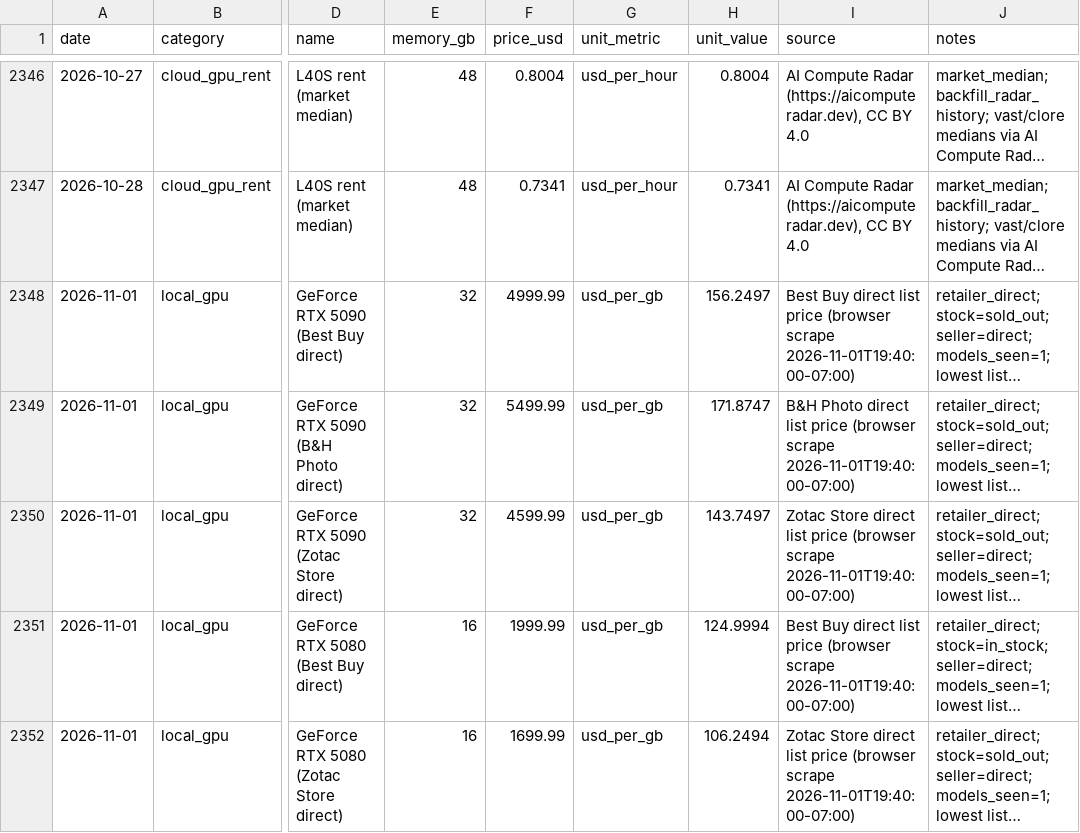
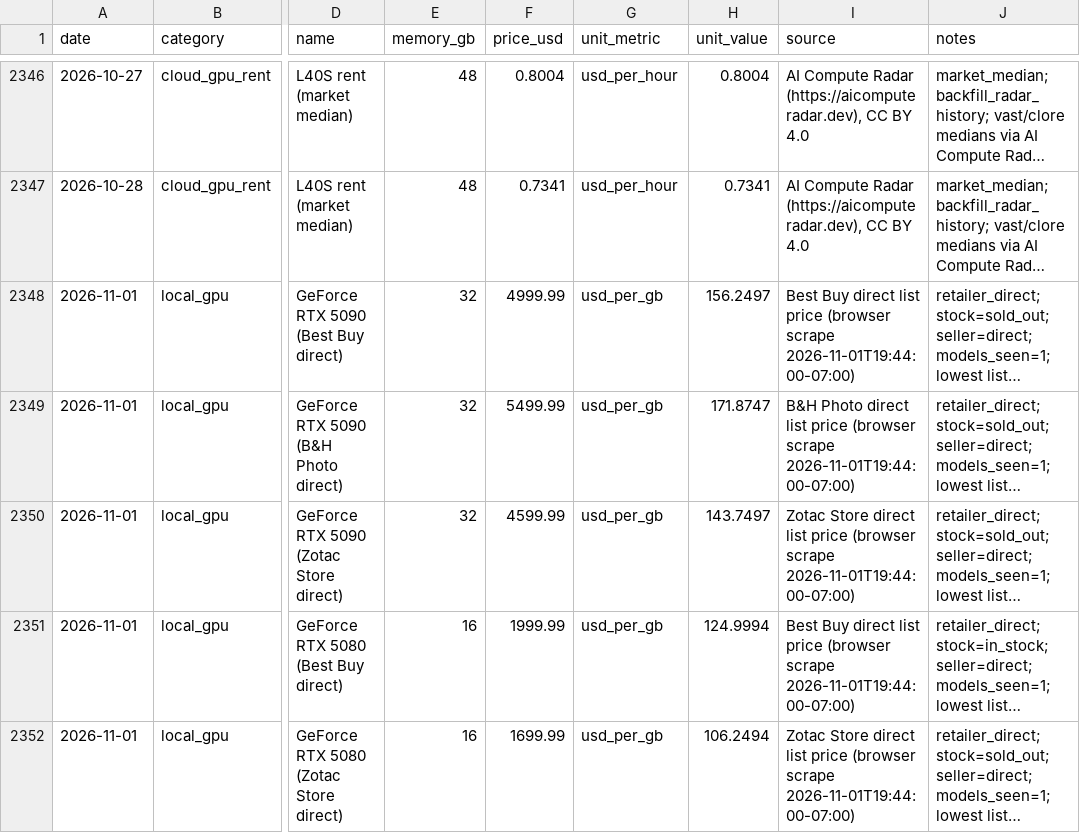
Before and after one commit to r85075515/computequote, a CSV file: data/price_history.csv, drawn as a sheet; only a part is shown, gaps mark what is left out; long unchanged cells end in …; the diff names each change by its address in the sheet, - before the commit and + after, or states it on an @@ line.

```diff
--- a/data/price_history.csv
+++ b/data/price_history.csv
-I2348 (source): …(browser scrape 2026-11-01T19:40:00-07:00)
+I2348 (source): …(browser scrape 2026-11-01T19:44:00-07:00)
-I2349 (source): …(browser scrape 2026-11-01T19:40:00-07:00)
+I2349 (source): …(browser scrape 2026-11-01T19:44:00-07:00)
-I2350 (source): …(browser scrape 2026-11-01T19:40:00-07:00)
+I2350 (source): …(browser scrape 2026-11-01T19:44:00-07:00)
-I2351 (source): …(browser scrape 2026-11-01T19:40:00-07:00)
+I2351 (source): …(browser scrape 2026-11-01T19:44:00-07:00)
-I2352 (source): …(browser scrape 2026-11-01T19:40:00-07:00)
+I2352 (source): …(browser scrape 2026-11-01T19:44:00-07:00)
```
Also changed, not shown: 1 other file.
